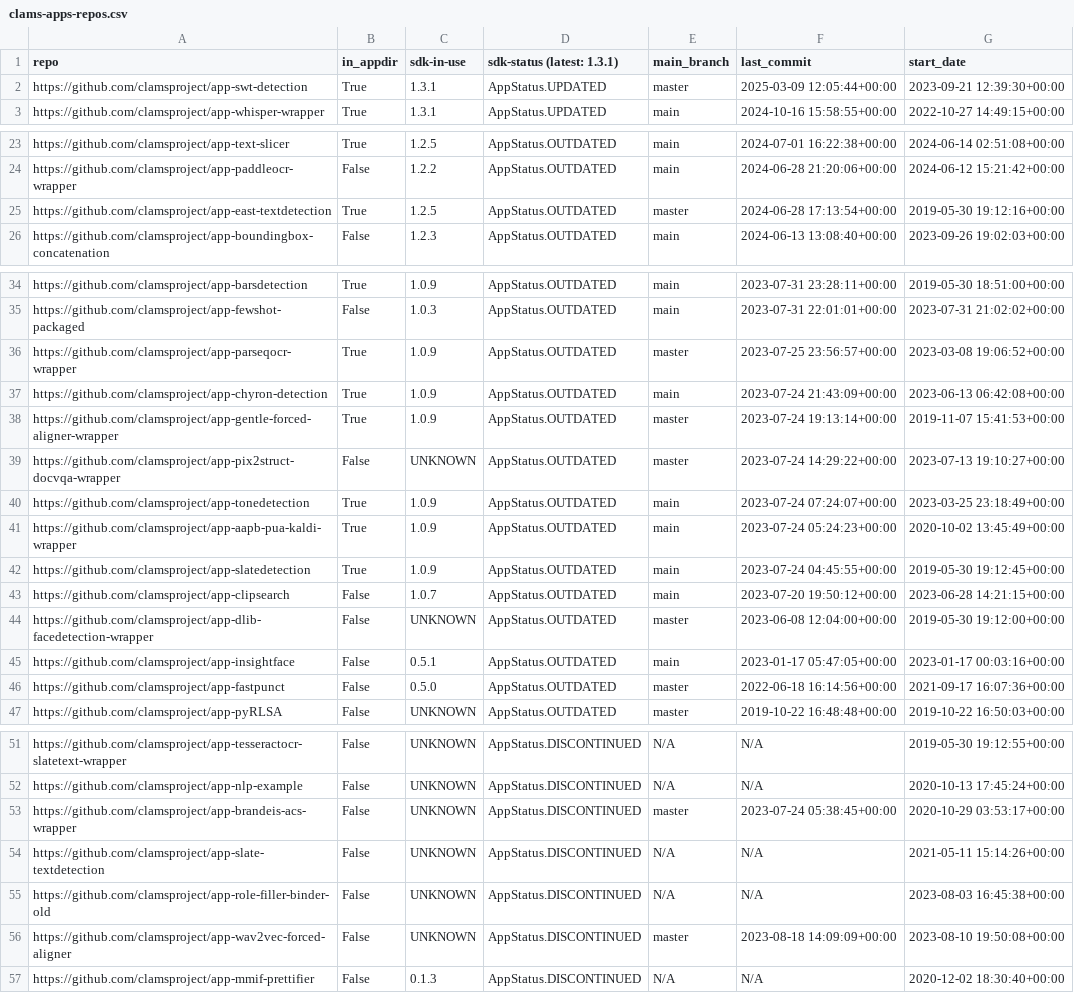
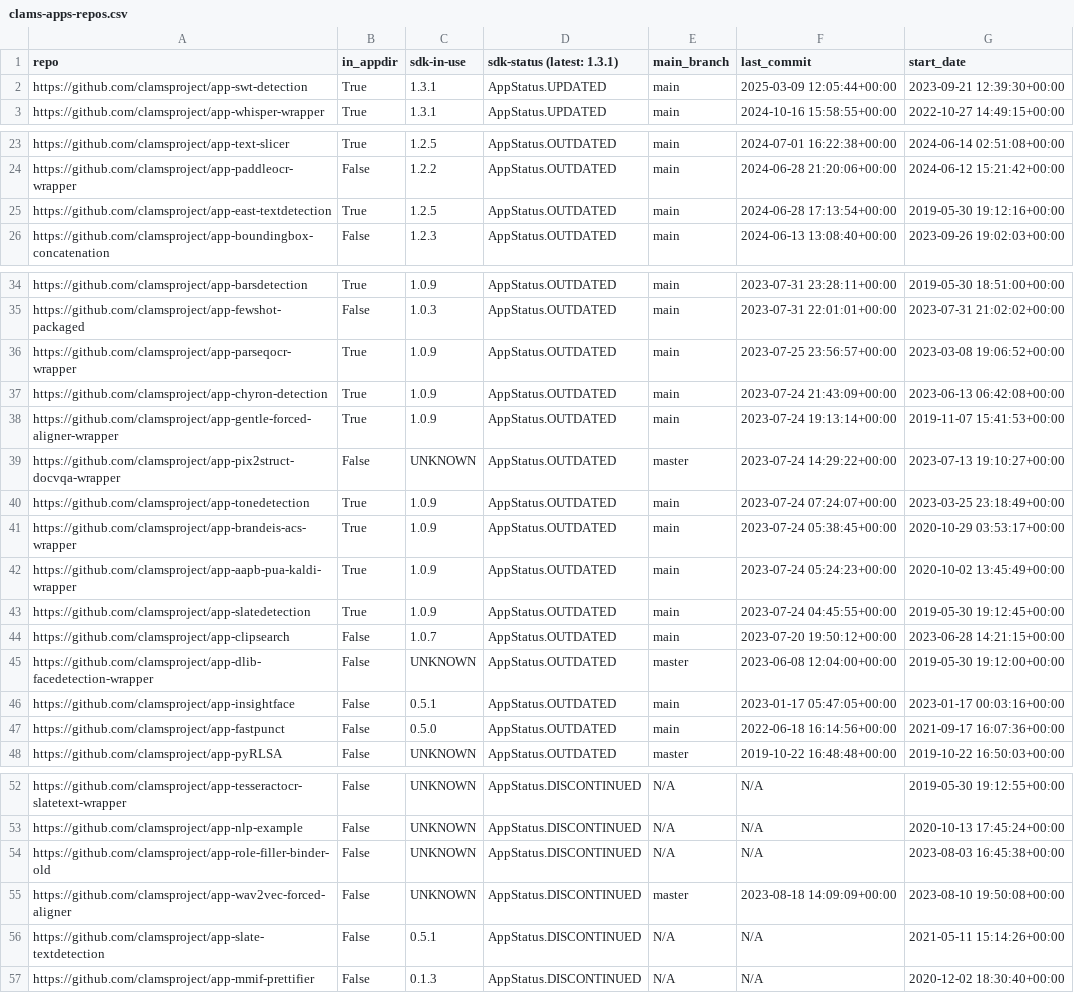
Before and after one commit to clamsproject/apps, a CSV file: clams-apps-repos.csv, drawn as a sheet; only a part is shown, gaps mark what is left out.

Commit message:
updating app development dashboard file

```diff
--- a/clams-apps-repos.csv
+++ b/clams-apps-repos.csv
@@ -1,3 +1,3 @@
 repo,in_appdir,sdk-in-use,sdk-status (latest: 1.3.1),main_branch,last_commit,start_date
-https://github.com/clamsproject/app-swt-detection,True,1.3.1,AppStatus.UPDATED,master,2025-03-09 12:05:44+00:00,2023-09-21 12:39:30+00:00
+https://github.com/clamsproject/app-swt-detection,True,1.3.1,AppStatus.UPDATED,main,2025-03-09 12:05:44+00:00,2023-09-21 12:39:30+00:00
 https://github.com/clamsproject/app-whisper-wrapper,True,1.3.1,AppStatus.UPDATED,main,2024-10-16 15:58:55+00:00,2022-10-27 14:49:15+00:00
@@ -24,3 +24,3 @@ https://github.com/clamsproject/app-text-slicer,True,1.2.5,AppStatus.OUTDATED,ma
 https://github.com/clamsproject/app-paddleocr-wrapper,False,1.2.2,AppStatus.OUTDATED,main,2024-06-28 21:20:06+00:00,2024-06-12 15:21:42+00:00
-https://github.com/clamsproject/app-east-textdetection,True,1.2.5,AppStatus.OUTDATED,master,2024-06-28 17:13:54+00:00,2019-05-30 19:12:16+00:00
+https://github.com/clamsproject/app-east-textdetection,True,1.2.5,AppStatus.OUTDATED,main,2024-06-28 17:13:54+00:00,2019-05-30 19:12:16+00:00
 https://github.com/clamsproject/app-boundingbox-concatenation,False,1.2.3,AppStatus.OUTDATED,main,2024-06-13 13:08:40+00:00,2023-09-26 19:02:03+00:00
@@ -35,7 +35,8 @@ https://github.com/clamsproject/app-barsdetection,True,1.0.9,AppStatus.OUTDATED,
 https://github.com/clamsproject/app-fewshot-packaged,False,1.0.3,AppStatus.OUTDATED,main,2023-07-31 22:01:01+00:00,2023-07-31 21:02:02+00:00
-https://github.com/clamsproject/app-parseqocr-wrapper,True,1.0.9,AppStatus.OUTDATED,master,2023-07-25 23:56:57+00:00,2023-03-08 19:06:52+00:00
+https://github.com/clamsproject/app-parseqocr-wrapper,True,1.0.9,AppStatus.OUTDATED,main,2023-07-25 23:56:57+00:00,2023-03-08 19:06:52+00:00
 https://github.com/clamsproject/app-chyron-detection,True,1.0.9,AppStatus.OUTDATED,main,2023-07-24 21:43:09+00:00,2023-06-13 06:42:08+00:00
-https://github.com/clamsproject/app-gentle-forced-aligner-wrapper,True,1.0.9,AppStatus.OUTDATED,master,2023-07-24 19:13:14+00:00,2019-11-07 15:41:53+00:00
+https://github.com/clamsproject/app-gentle-forced-aligner-wrapper,True,1.0.9,AppStatus.OUTDATED,main,2023-07-24 19:13:14+00:00,2019-11-07 15:41:53+00:00
 https://github.com/clamsproject/app-pix2struct-docvqa-wrapper,False,UNKNOWN,AppStatus.OUTDATED,master,2023-07-24 14:29:22+00:00,2023-07-13 19:10:27+00:00
 https://github.com/clamsproject/app-tonedetection,True,1.0.9,AppStatus.OUTDATED,main,2023-07-24 07:24:07+00:00,2023-03-25 23:18:49+00:00
+https://github.com/clamsproject/app-brandeis-acs-wrapper,True,1.0.9,AppStatus.OUTDATED,main,2023-07-24 05:38:45+00:00,2020-10-29 03:53:17+00:00
 https://github.com/clamsproject/app-aapb-pua-kaldi-wrapper,True,1.0.9,AppStatus.OUTDATED,main,2023-07-24 05:24:23+00:00,2020-10-02 13:45:49+00:00
@@ -45,3 +46,3 @@ https://github.com/clamsproject/app-dlib-facedetection-wrapper,False,UNKNOWN,App
 https://github.com/clamsproject/app-insightface,False,0.5.1,AppStatus.OUTDATED,main,2023-01-17 05:47:05+00:00,2023-01-17 00:03:16+00:00
-https://github.com/clamsproject/app-fastpunct,False,0.5.0,AppStatus.OUTDATED,master,2022-06-18 16:14:56+00:00,2021-09-17 16:07:36+00:00
+https://github.com/clamsproject/app-fastpunct,False,0.5.0,AppStatus.OUTDATED,main,2022-06-18 16:14:56+00:00,2021-09-17 16:07:36+00:00
 https://github.com/clamsproject/app-pyRLSA,False,UNKNOWN,AppStatus.OUTDATED,master,2019-10-22 16:48:48+00:00,2019-10-22 16:50:03+00:00
@@ -52,6 +53,5 @@ https://github.com/clamsproject/app-tesseractocr-slatetext-wrapper,False,UNKNOWN
 https://github.com/clamsproject/app-nlp-example,False,UNKNOWN,AppStatus.DISCONTINUED,N/A,N/A,2020-10-13 17:45:24+00:00
-https://github.com/clamsproject/app-brandeis-acs-wrapper,False,UNKNOWN,AppStatus.DISCONTINUED,master,2023-07-24 05:38:45+00:00,2020-10-29 03:53:17+00:00
-https://github.com/clamsproject/app-slate-textdetection,False,UNKNOWN,AppStatus.DISCONTINUED,N/A,N/A,2021-05-11 15:14:26+00:00
 https://github.com/clamsproject/app-role-filler-binder-old,False,UNKNOWN,AppStatus.DISCONTINUED,N/A,N/A,2023-08-03 16:45:38+00:00
 https://github.com/clamsproject/app-wav2vec-forced-aligner,False,UNKNOWN,AppStatus.DISCONTINUED,master,2023-08-18 14:09:09+00:00,2023-08-10 19:50:08+00:00
+https://github.com/clamsproject/app-slate-textdetection,False,0.5.1,AppStatus.DISCONTINUED,N/A,N/A,2021-05-11 15:14:26+00:00
 https://github.com/clamsproject/app-mmif-prettifier,False,0.1.3,AppStatus.DISCONTINUED,N/A,N/A,2020-12-02 18:30:40+00:00
```
